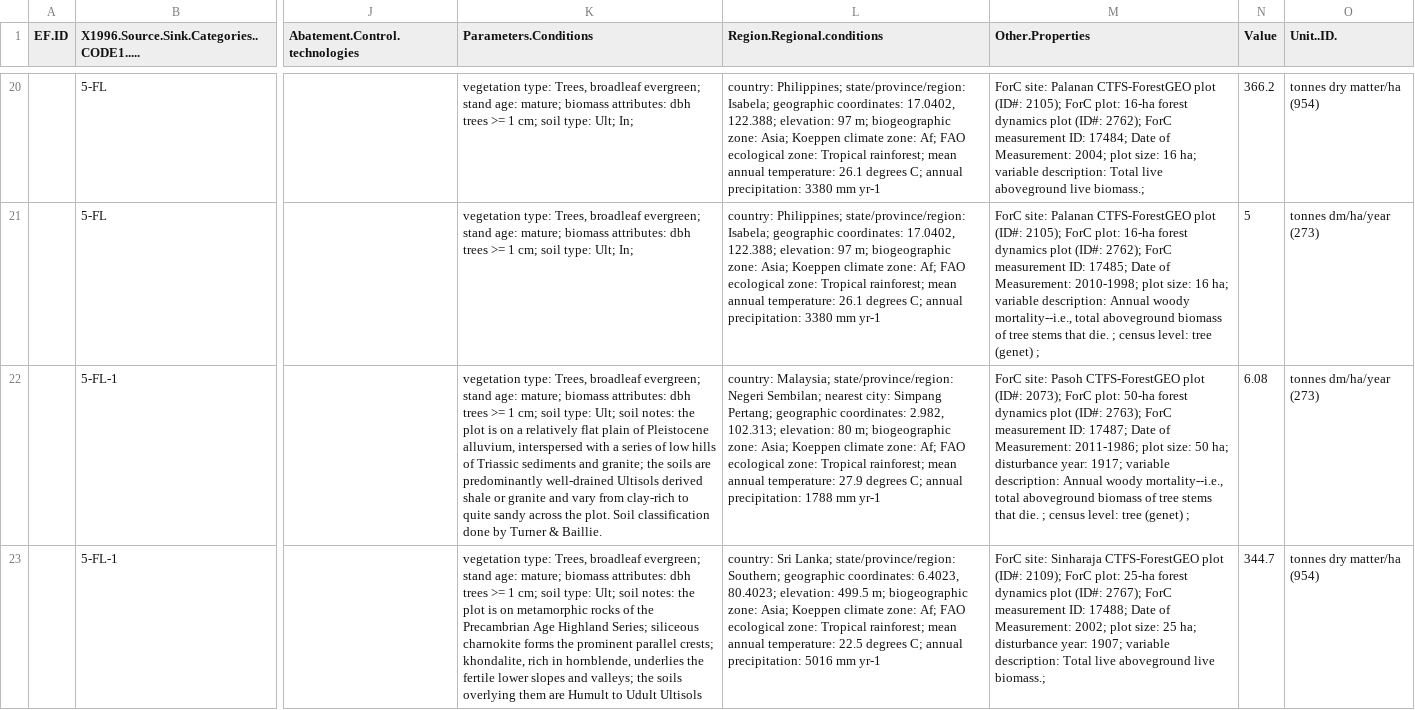
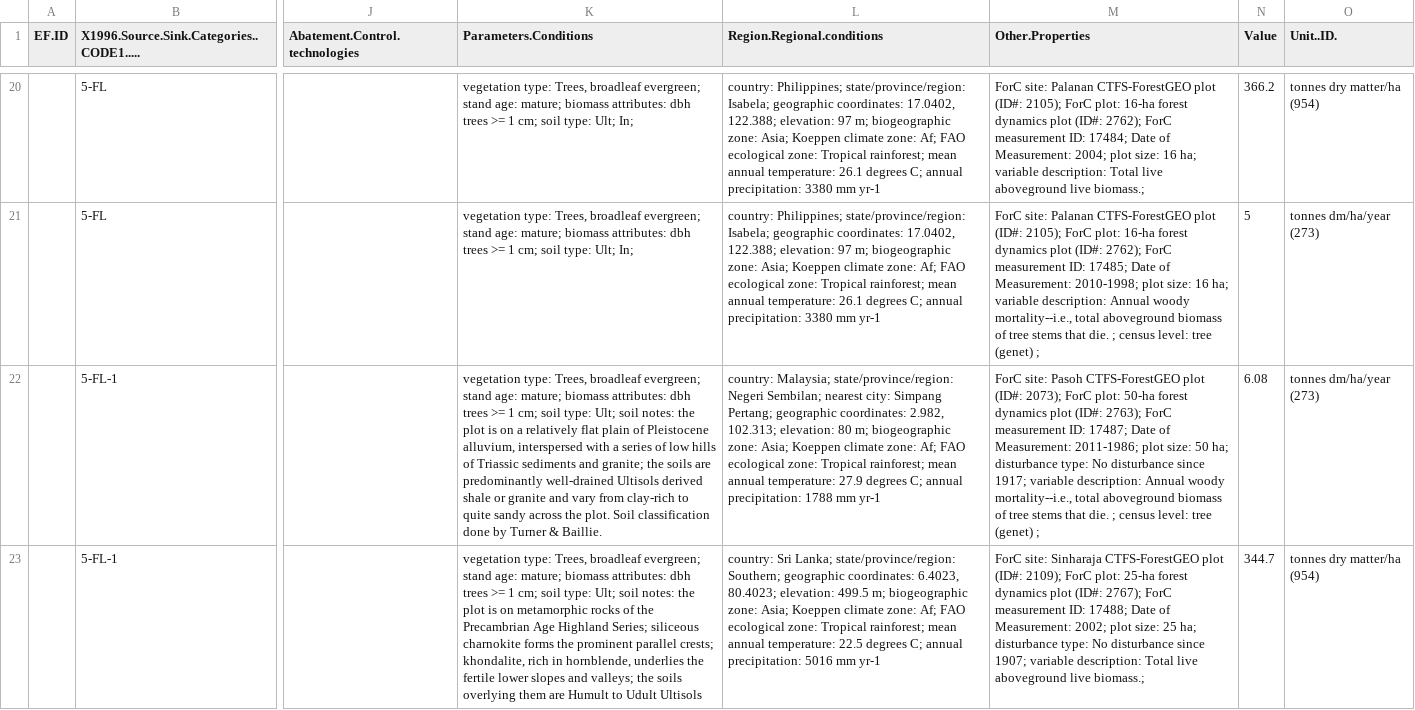
Before and after one commit to forc-db/IPCC-EFDB-integration, a CSV file: data/1-to-review/Johnson_2018_csss.csv, drawn as a sheet; only a part is shown, gaps mark what is left out; the diff covers the shown part only; the diff names each change by its address in the sheet, - before the commit and + after, or states it on an @@ line.

```diff
--- a/data/1-to-review/Johnson_2018_csss.csv
+++ b/data/1-to-review/Johnson_2018_csss.csv
-M22 (Other.Properties): …ha; disturbance year: 1917; variable…
+M22 (Other.Properties): …ha; disturbance type: No disturbance since 1917; variable…
-M23 (Other.Properties): …ha; disturbance year: 1907; variable…
+M23 (Other.Properties): …ha; disturbance type: No disturbance since 1907; variable…
```
Also changed, not shown: 1 edited cell elsewhere in this file, data/1-to-review/Chave_2008_aepa.csv, data/1-to-review/Gonzalez-Akre_2016_potm.csv, 5 other files.
